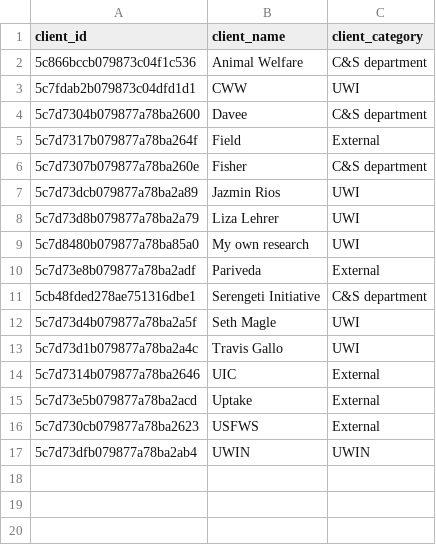
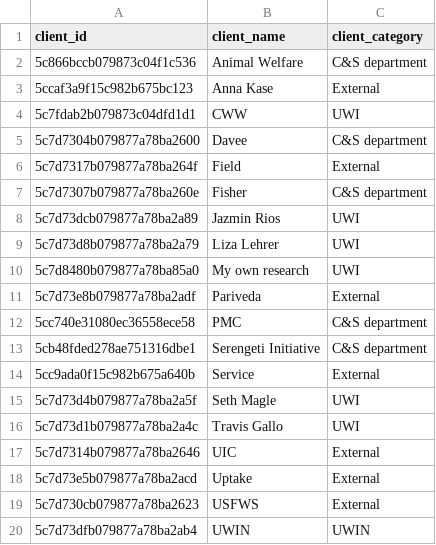
Before and after one commit to mfidino/mfidino.github.io, a CSV file: data/fidino_clients.csv, drawn as a sheet; the diff names each change by its address in the sheet, - before the commit and + after, or states it on an @@ line.

```diff
--- a/data/fidino_clients.csv
+++ b/data/fidino_clients.csv
+row 3: 5ccaf3a9f15c982b675bc123 | Anna Kase | External
+row 12: 5cc740e31080ec36558ece58 | PMC | C&S department
+row 14: 5cc9ada0f15c982b675a640b | Service | External
```
Also changed, not shown: 6 other files.
